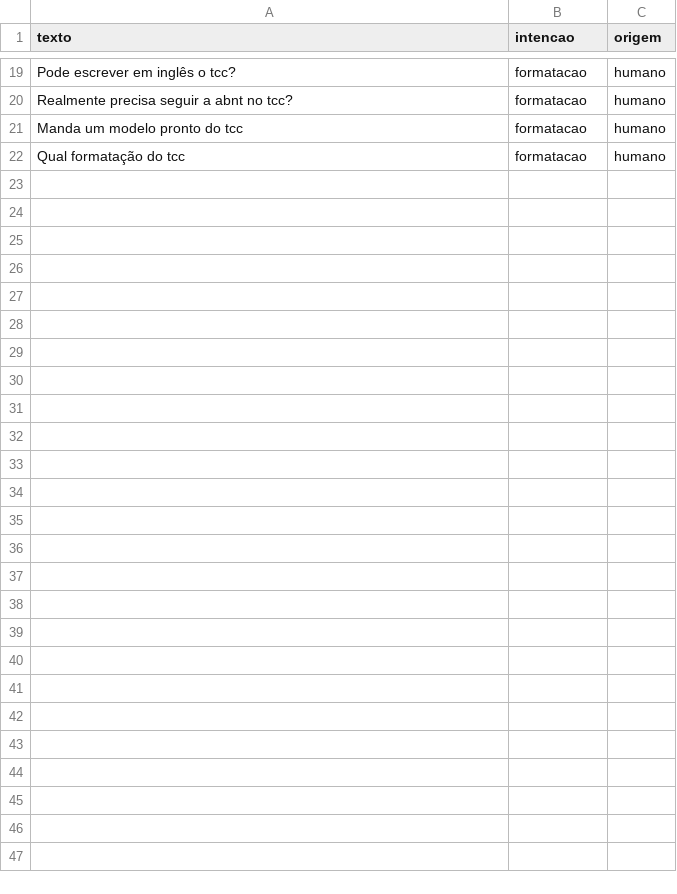
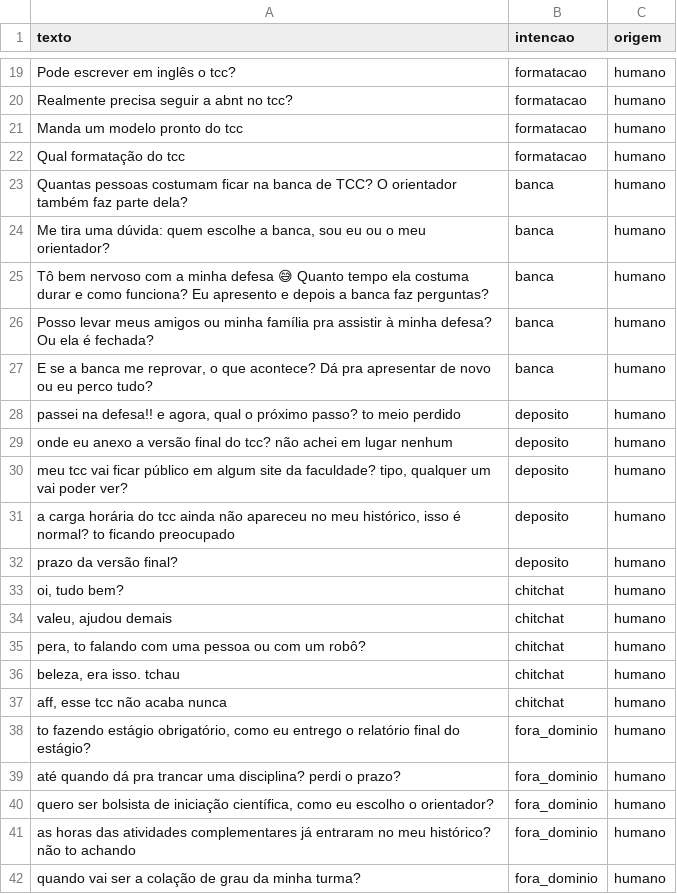
Before and after one commit to GabrielSakiyama/IA-2026-02-TP-Chatbot, a CSV file: dados/humano_natan.csv, drawn as a sheet; only a part is shown, gaps mark what is left out; the diff names each change by its address in the sheet, - before the commit and + after, or states it on an @@ line.

Commit message:
Completa as 41 frases humanas de treino do Natan

```diff
--- a/dados/humano_natan.csv
+++ b/dados/humano_natan.csv
+row 23: Quantas pessoas costumam ficar na banca de TCC? O orientador também faz parte dela? | banca | humano
+row 24: Me tira uma dúvida: quem escolhe a banca, sou eu ou o meu orientador? | banca | humano
+row 25: Tô bem nervoso com a minha defesa 😅 Quanto tempo ela costuma durar e como funciona? Eu apresento e depois a banca faz perguntas? | banca | humano
+row 26: Posso levar meus amigos ou minha família pra assistir à minha defesa? Ou ela é fechada? | banca | humano
+row 27: E se a banca me reprovar, o que acontece? Dá pra apresentar de novo ou eu perco tudo? | banca | humano
+row 28: passei na defesa!! e agora, qual o próximo passo? to meio perdido | deposito | humano
+row 29: onde eu anexo a versão final do tcc? não achei em lugar nenhum | deposito | humano
+row 30: meu tcc vai ficar público em algum site da faculdade? tipo, qualquer um vai poder ver? | deposito | humano
+row 31: a carga horária do tcc ainda não apareceu no meu histórico, isso é normal? to ficando preocupado | deposito | humano
+row 32: prazo da versão final? | deposito | humano
+row 33: oi, tudo bem? | chitchat | humano
+row 34: valeu, ajudou demais | chitchat | humano
+row 35: pera, to falando com uma pessoa ou com um robô? | chitchat | humano
+row 36: beleza, era isso. tchau | chitchat | humano
+row 37: aff, esse tcc não acaba nunca | chitchat | humano
+row 38: to fazendo estágio obrigatório, como eu entrego o relatório final do estágio? | fora_dominio | humano
+row 39: até quando dá pra trancar uma disciplina? perdi o prazo? | fora_dominio | humano
+row 40: quero ser bolsista de iniciação científica, como eu escolho o orientador? | fora_dominio | humano
+row 41: as horas das atividades complementares já entraram no meu histórico? não to achando | fora_dominio | humano
+row 42: quando vai ser a colação de grau da minha turma? | fora_dominio | humano
```
Also changed, not shown: 1 other file.
